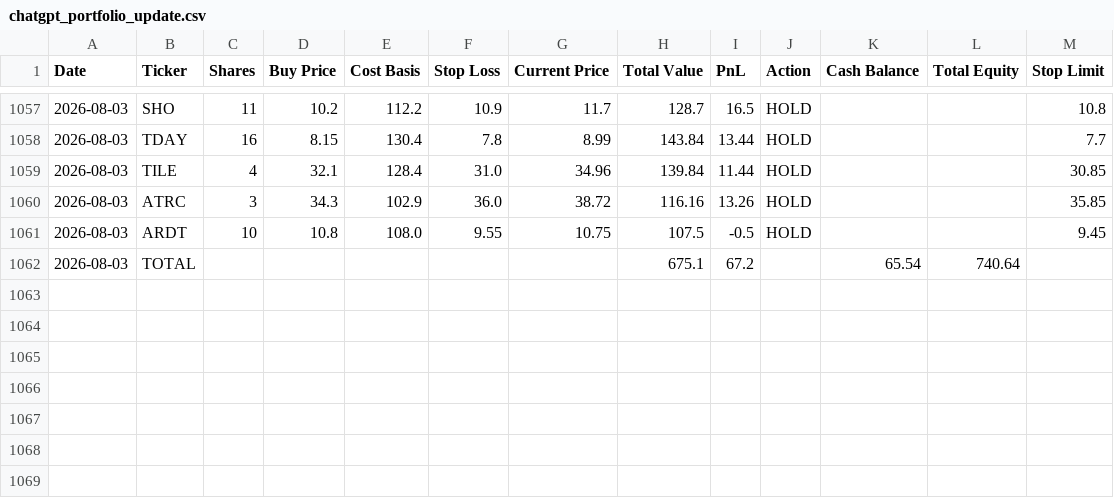
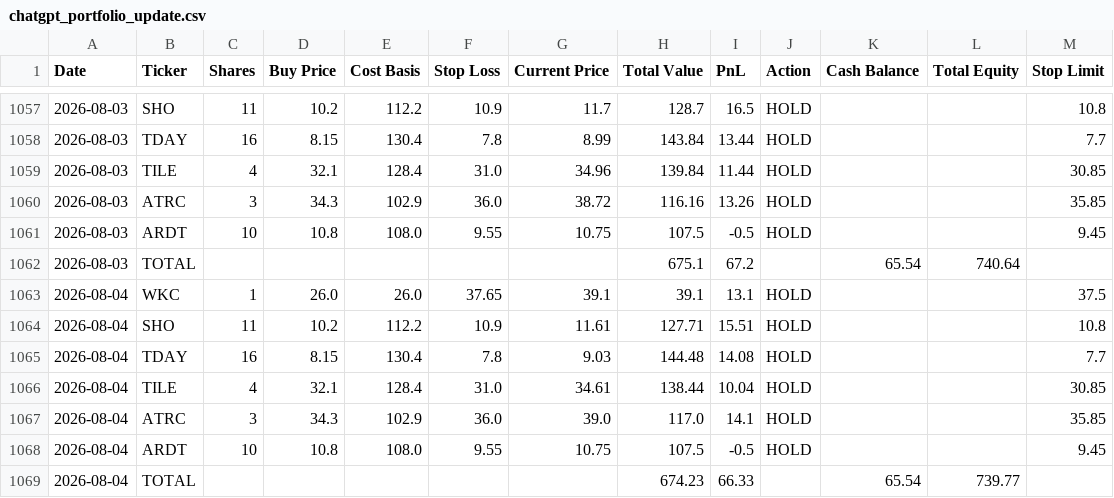
Before and after one commit to ibrovail/learnpython, a CSV file: Micro-Cap-Experiment-Updated/Start Your Own/chatgpt_portfolio_update.csv, drawn as a sheet; only a part is shown, gaps mark what is left out.

```diff
--- a/Micro-Cap-Experiment-Updated/Start Your Own/chatgpt_portfolio_update.csv
+++ b/Micro-Cap-Experiment-Updated/Start Your Own/chatgpt_portfolio_update.csv
@@ -1062 +1062,8 @@ Date,Ticker,Shares,Buy Price,Cost Basis,Stop Loss,Current Price,Total Value,PnL,
 2026-08-03,TOTAL,,,,,,675.1,67.2,,65.54,740.64,
+2026-08-04,WKC,1,26.0,26.0,37.65,39.1,39.1,13.1,HOLD,,,37.5
+2026-08-04,SHO,11,10.2,112.2,10.9,11.61,127.71,15.51,HOLD,,,10.8
+2026-08-04,TDAY,16,8.15,130.4,7.8,9.03,144.48,14.08,HOLD,,,7.7
+2026-08-04,TILE,4,32.1,128.4,31.0,34.61,138.44,10.04,HOLD,,,30.85
+2026-08-04,ATRC,3,34.3,102.9,36.0,39.0,117.0,14.1,HOLD,,,35.85
+2026-08-04,ARDT,10,10.8,108.0,9.55,10.75,107.5,-0.5,HOLD,,,9.45
+2026-08-04,TOTAL,,,,,,674.23,66.33,,65.54,739.77,
```
Also changed, not shown: 4 other files.
